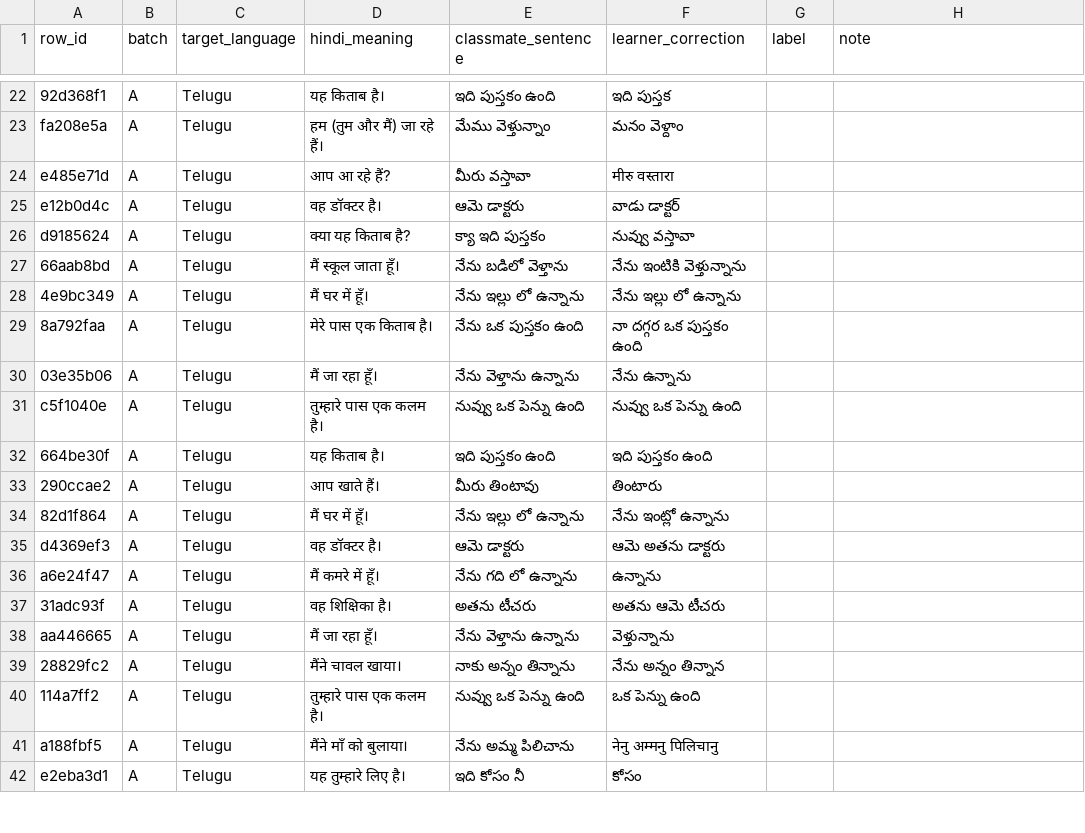
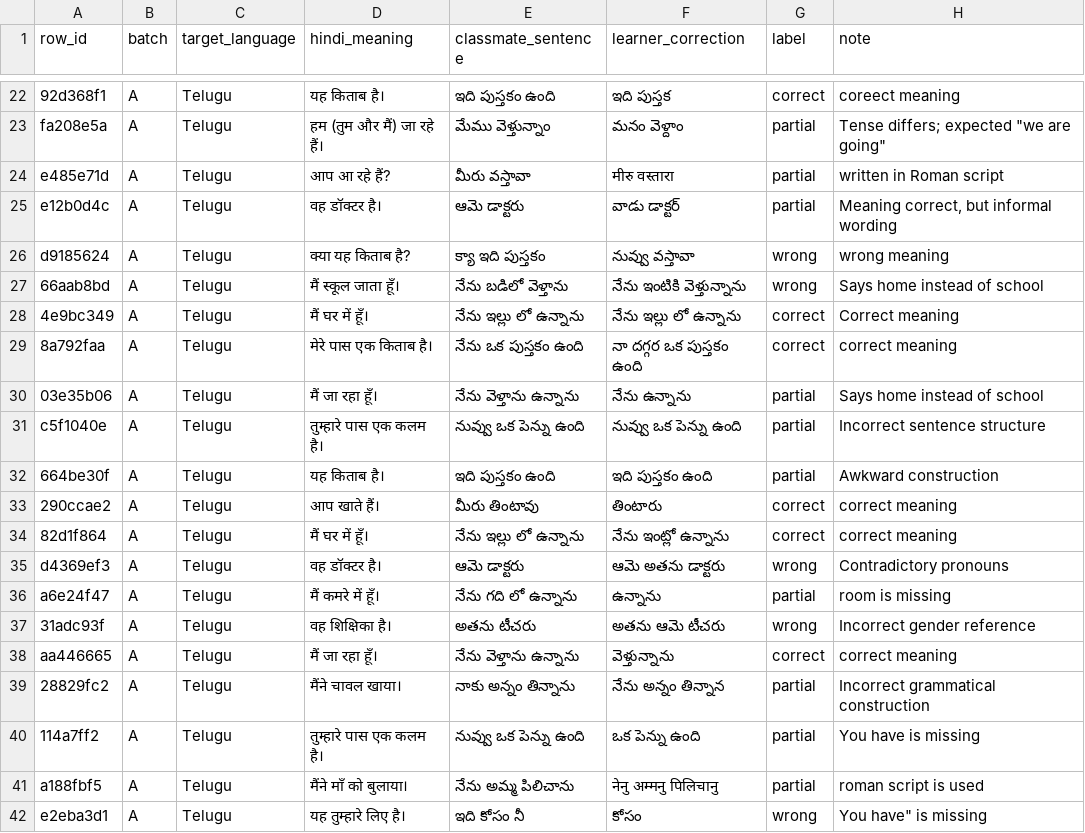
Before and after one commit to MadhavM99/setu-tutor, a CSV file: research/labels/teacher_label_sheet_batch_a.csv, drawn as a sheet; only a part is shown, gaps mark what is left out; the diff covers the shown part only; the diff names each change by its address in the sheet, - before the commit and + after, or states it on an @@ line.

```diff
--- a/research/labels/teacher_label_sheet_batch_a.csv
+++ b/research/labels/teacher_label_sheet_batch_a.csv
-G22 (label): (empty)
+G22 (label): correct
-H22 (note): (empty)
+H22 (note): coreect meaning
-G23:G25 (label): (empty)
+G23:G25 (label): partial
-H23 (note): (empty)
+H23 (note): Tense differs; expected "we are going"
-H24 (note): (empty)
+H24 (note): written in Roman script
-H25 (note): (empty)
+H25 (note): Meaning correct, but informal wording
-G26:G27 (label): (empty)
+G26:G27 (label): wrong
-H26 (note): (empty)
+H26 (note): wrong meaning
-H27 (note): (empty)
+H27 (note): Says home instead of school
-G28:G29 (label): (empty)
+G28:G29 (label): correct
-H28 (note): (empty)
+H28 (note): Correct meaning
-H29 (note): (empty)
+H29 (note): correct meaning
-G30:G32 (label): (empty)
+G30:G32 (label): partial
-H30 (note): (empty)
+H30 (note): Says home instead of school
-H31 (note): (empty)
+H31 (note): Incorrect sentence structure
-H32 (note): (empty)
+H32 (note): Awkward construction
-G33:G34 (label): (empty)
+G33:G34 (label): correct
-H33:H34 (note): (empty)
+H33:H34 (note): correct meaning
-G35 (label): (empty)
+G35 (label): wrong
-H35 (note): (empty)
+H35 (note): Contradictory pronouns
-G36 (label): (empty)
+G36 (label): partial
-H36 (note): (empty)
+H36 (note): room is missing
-G37 (label): (empty)
+G37 (label): wrong
-H37 (note): (empty)
+H37 (note): Incorrect gender reference
-G38 (label): (empty)
+G38 (label): correct
-H38 (note): (empty)
+H38 (note): correct meaning
-G39:G41 (label): (empty)
+G39:G41 (label): partial
-H39 (note): (empty)
+H39 (note): Incorrect grammatical construction
-H40 (note): (empty)
+H40 (note): You have is missing
-H41 (note): (empty)
+H41 (note): roman script is used
-G42 (label): (empty)
+G42 (label): wrong
-H42 (note): (empty)
+H42 (note): You have" is missing
```
Also changed, not shown: 58 edited cells elsewhere in this file, 2 other files.
